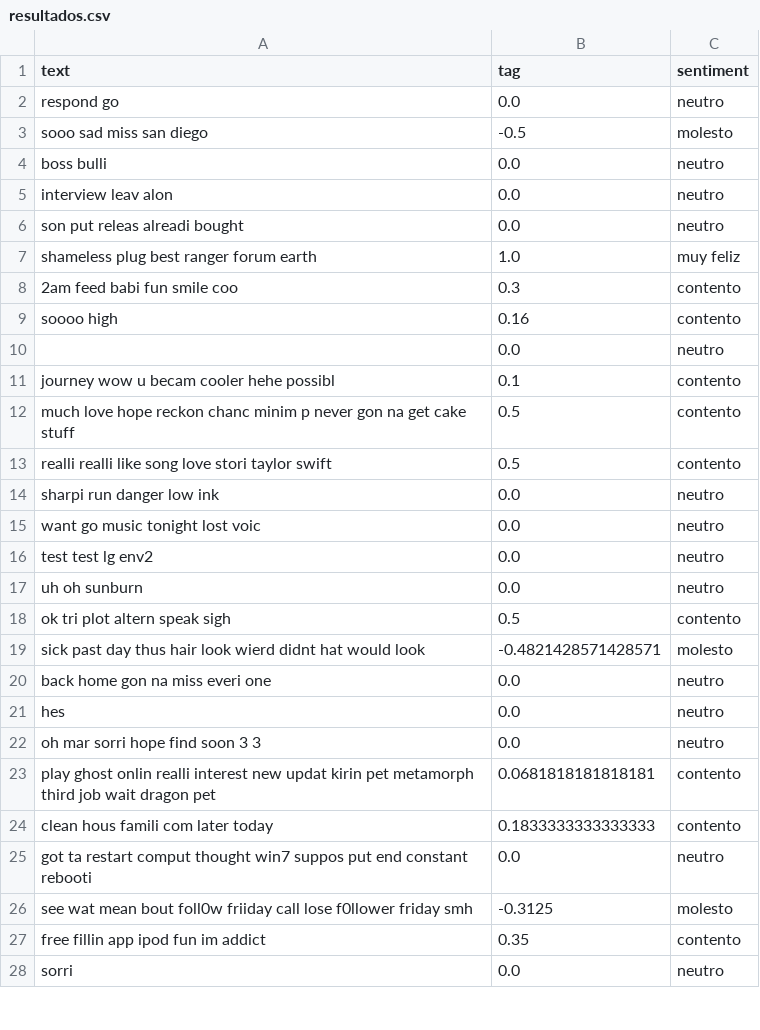
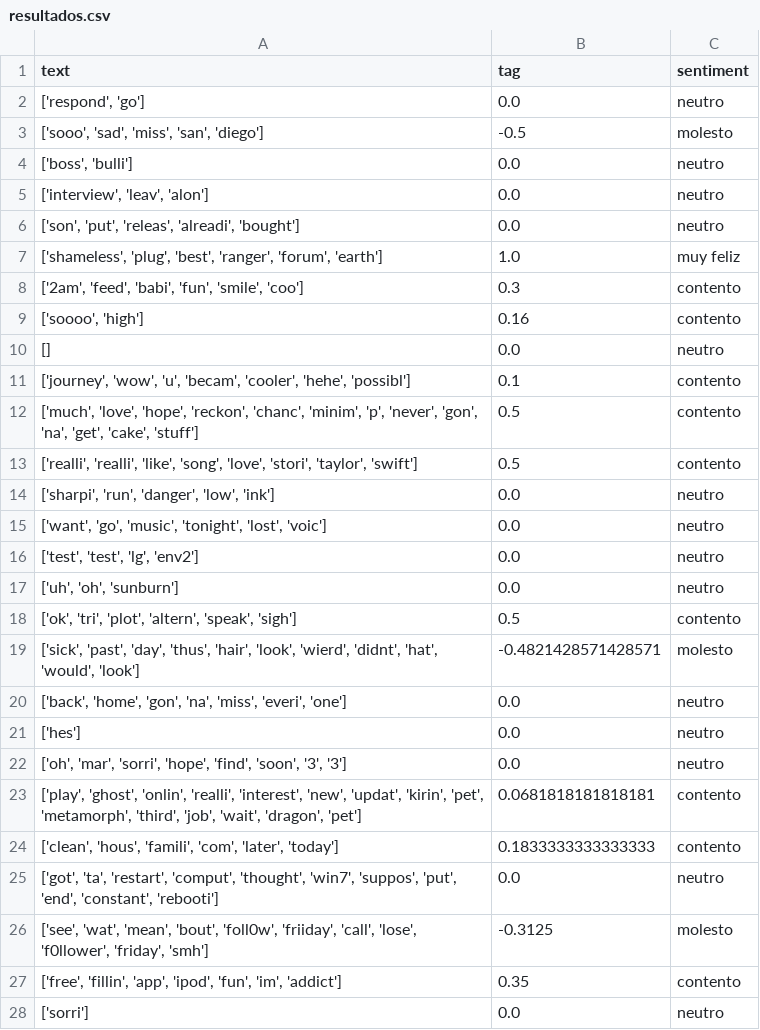
Before and after one commit to alisanhos/analisis_sentimientos, a CSV file: Notebook/Tweets/resultados.csv, drawn as a sheet; only a part is shown; the diff covers the shown part only.

Commit message:
Added model, tf-idf, data split

```diff
--- a/Notebook/Tweets/resultados.csv
+++ b/Notebook/Tweets/resultados.csv
@@ -1,28 +1,28 @@
 text,tag,sentiment
-respond go,0.0,neutro
-sooo sad miss san diego,-0.5,molesto
-boss bulli,0.0,neutro
-interview leav alon,0.0,neutro
-son put releas alreadi bought,0.0,neutro
-shameless plug best ranger forum earth,1.0,muy feliz
-2am feed babi fun smile coo,0.3,contento
-soooo high,0.16,contento
-,0.0,neutro
-journey wow u becam cooler hehe possibl,0.1,contento
-much love hope reckon chanc minim p never gon na get cake stuff,0.5,contento
-realli realli like song love stori taylor swift,0.5,contento
-sharpi run danger low ink,0.0,neutro
-want go music tonight lost voic,0.0,neutro
-test test lg env2,0.0,neutro
-uh oh sunburn,0.0,neutro
-ok tri plot altern speak sigh,0.5,contento
-sick past day thus hair look wierd didnt hat would look,-0.4821428571428571,molesto
-back home gon na miss everi one,0.0,neutro
-hes,0.0,neutro
-oh mar sorri hope find soon 3 3,0.0,neutro
-play ghost onlin realli interest new updat kirin pet metamorph third job wait dragon pet,0.0681818181818181,contento
-clean hous famili com later today,0.1833333333333333,contento
-got ta restart comput thought win7 suppos put end constant rebooti,0.0,neutro
-see wat mean bout foll0w friiday call lose f0llower friday smh,-0.3125,molesto
-free fillin app ipod fun im addict,0.35,contento
-sorri,0.0,neutro
+"['respond', 'go']",0.0,neutro
+"['sooo', 'sad', 'miss', 'san', 'diego']",-0.5,molesto
+"['boss', 'bulli']",0.0,neutro
+"['interview', 'leav', 'alon']",0.0,neutro
+"['son', 'put', 'releas', 'alreadi', 'bought']",0.0,neutro
+"['shameless', 'plug', 'best', 'ranger', 'forum', 'earth']",1.0,muy feliz
+"['2am', 'feed', 'babi', 'fun', 'smile', 'coo']",0.3,contento
+"['soooo', 'high']",0.16,contento
+[],0.0,neutro
+"['journey', 'wow', 'u', 'becam', 'cooler', 'hehe', 'possibl']",0.1,contento
+"['much', 'love', 'hope', 'reckon', 'chanc', 'minim', 'p', 'never', 'gon', 'na', 'get', 'cake', 'stuff']",0.5,contento
+"['realli', 'realli', 'like', 'song', 'love', 'stori', 'taylor', 'swift']",0.5,contento
+"['sharpi', 'run', 'danger', 'low', 'ink']",0.0,neutro
+"['want', 'go', 'music', 'tonight', 'lost', 'voic']",0.0,neutro
+"['test', 'test', 'lg', 'env2']",0.0,neutro
+"['uh', 'oh', 'sunburn']",0.0,neutro
+"['ok', 'tri', 'plot', 'altern', 'speak', 'sigh']",0.5,contento
+"['sick', 'past', 'day', 'thus', 'hair', 'look', 'wierd', 'didnt', 'hat', 'would', 'look']",-0.4821428571428571,molesto
+"['back', 'home', 'gon', 'na', 'miss', 'everi', 'one']",0.0,neutro
+['hes'],0.0,neutro
+"['oh', 'mar', 'sorri', 'hope', 'find', 'soon', '3', '3']",0.0,neutro
+"['play', 'ghost', 'onlin', 'realli', 'interest', 'new', 'updat', 'kirin', 'pet', 'metamorph', 'third', 'job', 'wait', 'dragon', 'pet']",0.0681818181818181,contento
+"['clean', 'hous', 'famili', 'com', 'later', 'today']",0.1833333333333333,contento
+"['got', 'ta', 'restart', 'comput', 'thought', 'win7', 'suppos', 'put', 'end', 'constant', 'rebooti']",0.0,neutro
+"['see', 'wat', 'mean', 'bout', 'foll0w', 'friiday', 'call', 'lose', 'f0llower', 'friday', 'smh']",-0.3125,molesto
+"['free', 'fillin', 'app', 'ipod', 'fun', 'im', 'addict']",0.35,contento
+['sorri'],0.0,neutro
```
Also changed, not shown: 51 edited cells elsewhere in this file, 1 other file.
